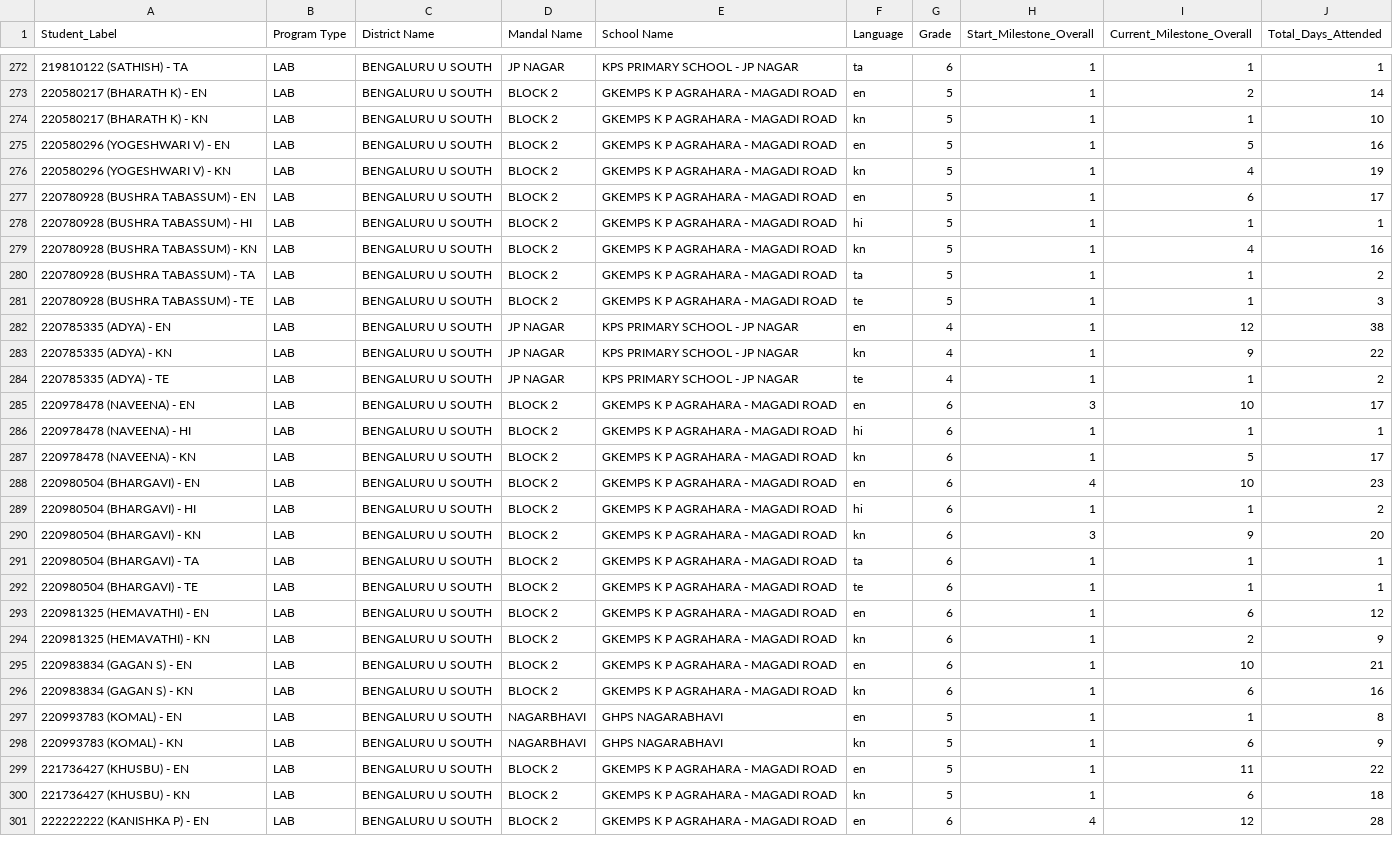
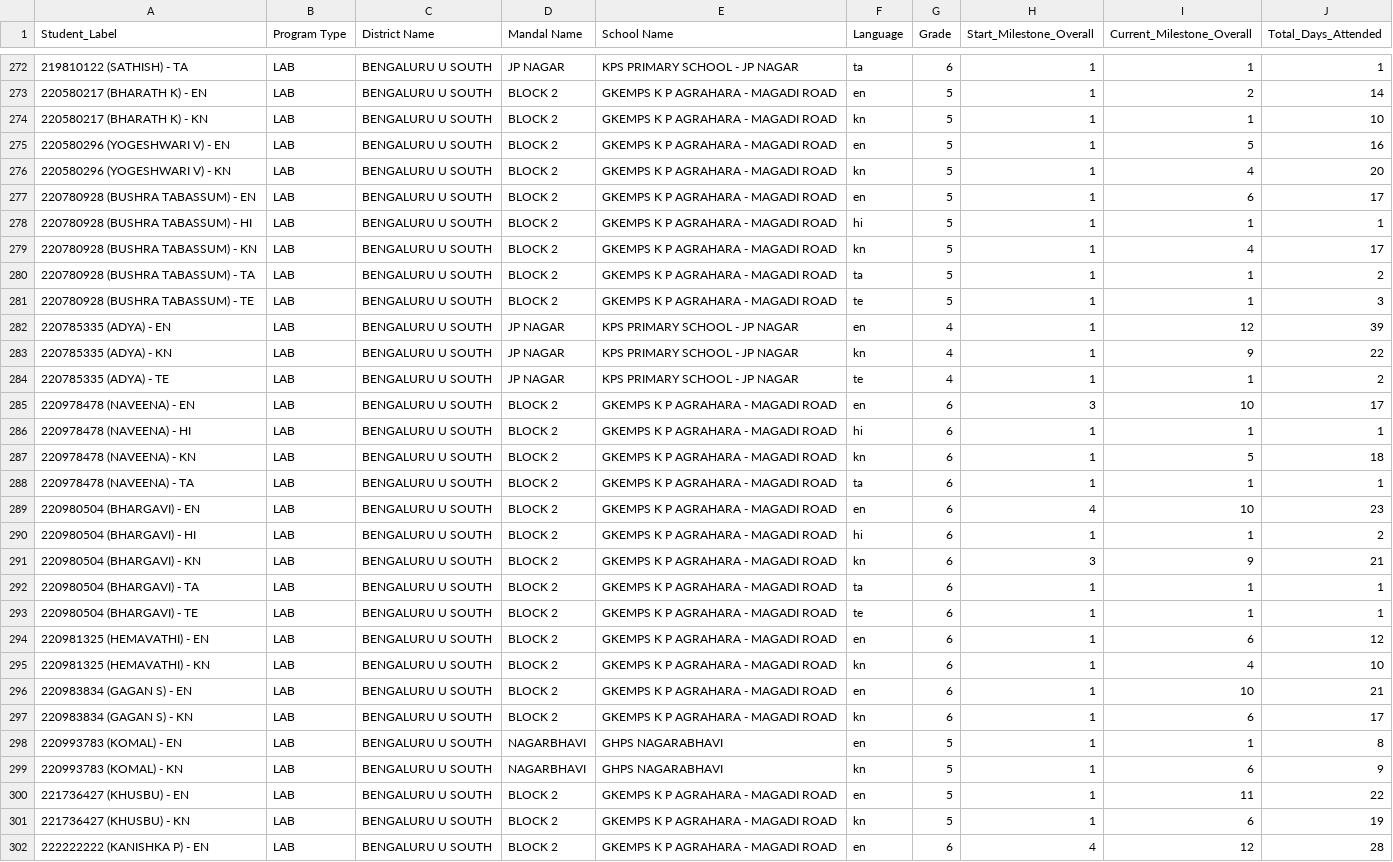
Before and after one commit to abhineetsingh10/internal-dashboard, a CSV file: student_metadata.csv, drawn as a sheet; only a part is shown, gaps mark what is left out; the diff covers the shown part only.

```diff
--- a/student_metadata.csv
+++ b/student_metadata.csv
@@ -275,9 +275,9 @@ Student_Label,Program Type,District Name,Mandal Name,School Name,Language,Grade,
 220580296 (YOGESHWARI V) - EN,LAB,BENGALURU U SOUTH,BLOCK 2,GKEMPS K P AGRAHARA - MAGADI ROAD,en,5,1,5,16
-220580296 (YOGESHWARI V) - KN,LAB,BENGALURU U SOUTH,BLOCK 2,GKEMPS K P AGRAHARA - MAGADI ROAD,kn,5,1,4,19
+220580296 (YOGESHWARI V) - KN,LAB,BENGALURU U SOUTH,BLOCK 2,GKEMPS K P AGRAHARA - MAGADI ROAD,kn,5,1,4,20
 220780928 (BUSHRA TABASSUM) - EN,LAB,BENGALURU U SOUTH,BLOCK 2,GKEMPS K P AGRAHARA - MAGADI ROAD,en,5,1,6,17
 220780928 (BUSHRA TABASSUM) - HI,LAB,BENGALURU U SOUTH,BLOCK 2,GKEMPS K P AGRAHARA - MAGADI ROAD,hi,5,1,1,1
-220780928 (BUSHRA TABASSUM) - KN,LAB,BENGALURU U SOUTH,BLOCK 2,GKEMPS K P AGRAHARA - MAGADI ROAD,kn,5,1,4,16
+220780928 (BUSHRA TABASSUM) - KN,LAB,BENGALURU U SOUTH,BLOCK 2,GKEMPS K P AGRAHARA - MAGADI ROAD,kn,5,1,4,17
 220780928 (BUSHRA TABASSUM) - TA,LAB,BENGALURU U SOUTH,BLOCK 2,GKEMPS K P AGRAHARA - MAGADI ROAD,ta,5,1,1,2
 220780928 (BUSHRA TABASSUM) - TE,LAB,BENGALURU U SOUTH,BLOCK 2,GKEMPS K P AGRAHARA - MAGADI ROAD,te,5,1,1,3
-220785335 (ADYA) - EN,LAB,BENGALURU U SOUTH,JP NAGAR,KPS PRIMARY SCHOOL - JP NAGAR,en,4,1,12,38
+220785335 (ADYA) - EN,LAB,BENGALURU U SOUTH,JP NAGAR,KPS PRIMARY SCHOOL - JP NAGAR,en,4,1,12,39
 220785335 (ADYA) - KN,LAB,BENGALURU U SOUTH,JP NAGAR,KPS PRIMARY SCHOOL - JP NAGAR,kn,4,1,9,22
@@ -286,6 +286,7 @@ Student_Label,Program Type,District Name,Mandal Name,School Name,Language,Grade,
 220978478 (NAVEENA) - HI,LAB,BENGALURU U SOUTH,BLOCK 2,GKEMPS K P AGRAHARA - MAGADI ROAD,hi,6,1,1,1
-220978478 (NAVEENA) - KN,LAB,BENGALURU U SOUTH,BLOCK 2,GKEMPS K P AGRAHARA - MAGADI ROAD,kn,6,1,5,17
+220978478 (NAVEENA) - KN,LAB,BENGALURU U SOUTH,BLOCK 2,GKEMPS K P AGRAHARA - MAGADI ROAD,kn,6,1,5,18
+220978478 (NAVEENA) - TA,LAB,BENGALURU U SOUTH,BLOCK 2,GKEMPS K P AGRAHARA - MAGADI ROAD,ta,6,1,1,1
 220980504 (BHARGAVI) - EN,LAB,BENGALURU U SOUTH,BLOCK 2,GKEMPS K P AGRAHARA - MAGADI ROAD,en,6,4,10,23
 220980504 (BHARGAVI) - HI,LAB,BENGALURU U SOUTH,BLOCK 2,GKEMPS K P AGRAHARA - MAGADI ROAD,hi,6,1,1,2
-220980504 (BHARGAVI) - KN,LAB,BENGALURU U SOUTH,BLOCK 2,GKEMPS K P AGRAHARA - MAGADI ROAD,kn,6,3,9,20
+220980504 (BHARGAVI) - KN,LAB,BENGALURU U SOUTH,BLOCK 2,GKEMPS K P AGRAHARA - MAGADI ROAD,kn,6,3,9,21
 220980504 (BHARGAVI) - TA,LAB,BENGALURU U SOUTH,BLOCK 2,GKEMPS K P AGRAHARA - MAGADI ROAD,ta,6,1,1,1
@@ -293,5 +294,5 @@ Student_Label,Program Type,District Name,Mandal Name,School Name,Language,Grade,
 220981325 (HEMAVATHI) - EN,LAB,BENGALURU U SOUTH,BLOCK 2,GKEMPS K P AGRAHARA - MAGADI ROAD,en,6,1,6,12
-220981325 (HEMAVATHI) - KN,LAB,BENGALURU U SOUTH,BLOCK 2,GKEMPS K P AGRAHARA - MAGADI ROAD,kn,6,1,2,9
+220981325 (HEMAVATHI) - KN,LAB,BENGALURU U SOUTH,BLOCK 2,GKEMPS K P AGRAHARA - MAGADI ROAD,kn,6,1,4,10
 220983834 (GAGAN S) - EN,LAB,BENGALURU U SOUTH,BLOCK 2,GKEMPS K P AGRAHARA - MAGADI ROAD,en,6,1,10,21
-220983834 (GAGAN S) - KN,LAB,BENGALURU U SOUTH,BLOCK 2,GKEMPS K P AGRAHARA - MAGADI ROAD,kn,6,1,6,16
+220983834 (GAGAN S) - KN,LAB,BENGALURU U SOUTH,BLOCK 2,GKEMPS K P AGRAHARA - MAGADI ROAD,kn,6,1,6,17
 220993783 (KOMAL) - EN,LAB,BENGALURU U SOUTH,NAGARBHAVI,GHPS NAGARABHAVI,en,5,1,1,8
@@ -299,3 +300,3 @@ Student_Label,Program Type,District Name,Mandal Name,School Name,Language,Grade,
 221736427 (KHUSBU) - EN,LAB,BENGALURU U SOUTH,BLOCK 2,GKEMPS K P AGRAHARA - MAGADI ROAD,en,5,1,11,22
-221736427 (KHUSBU) - KN,LAB,BENGALURU U SOUTH,BLOCK 2,GKEMPS K P AGRAHARA - MAGADI ROAD,kn,5,1,6,18
+221736427 (KHUSBU) - KN,LAB,BENGALURU U SOUTH,BLOCK 2,GKEMPS K P AGRAHARA - MAGADI ROAD,kn,5,1,6,19
 222222222 (KANISHKA P) - EN,LAB,BENGALURU U SOUTH,BLOCK 2,GKEMPS K P AGRAHARA - MAGADI ROAD,en,6,4,12,28
```
Also changed, not shown: 4 added rows and 51 edited cells elsewhere in this file, 2 other files.
